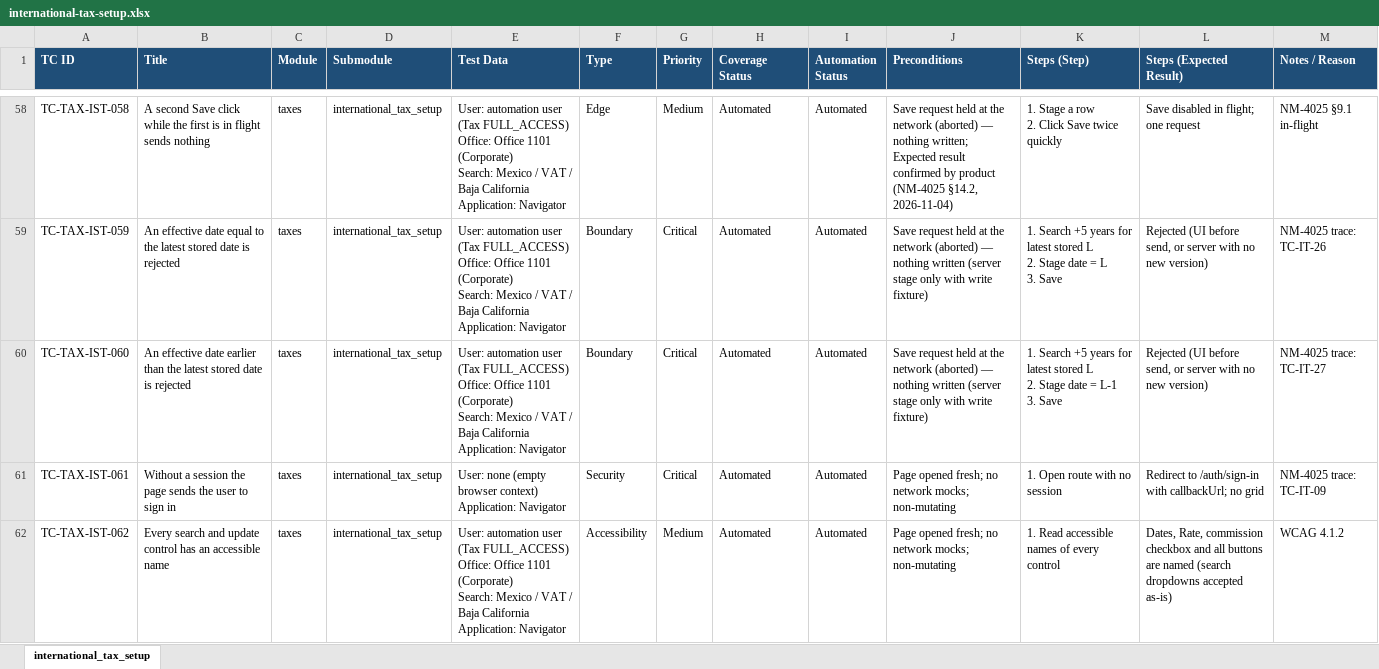
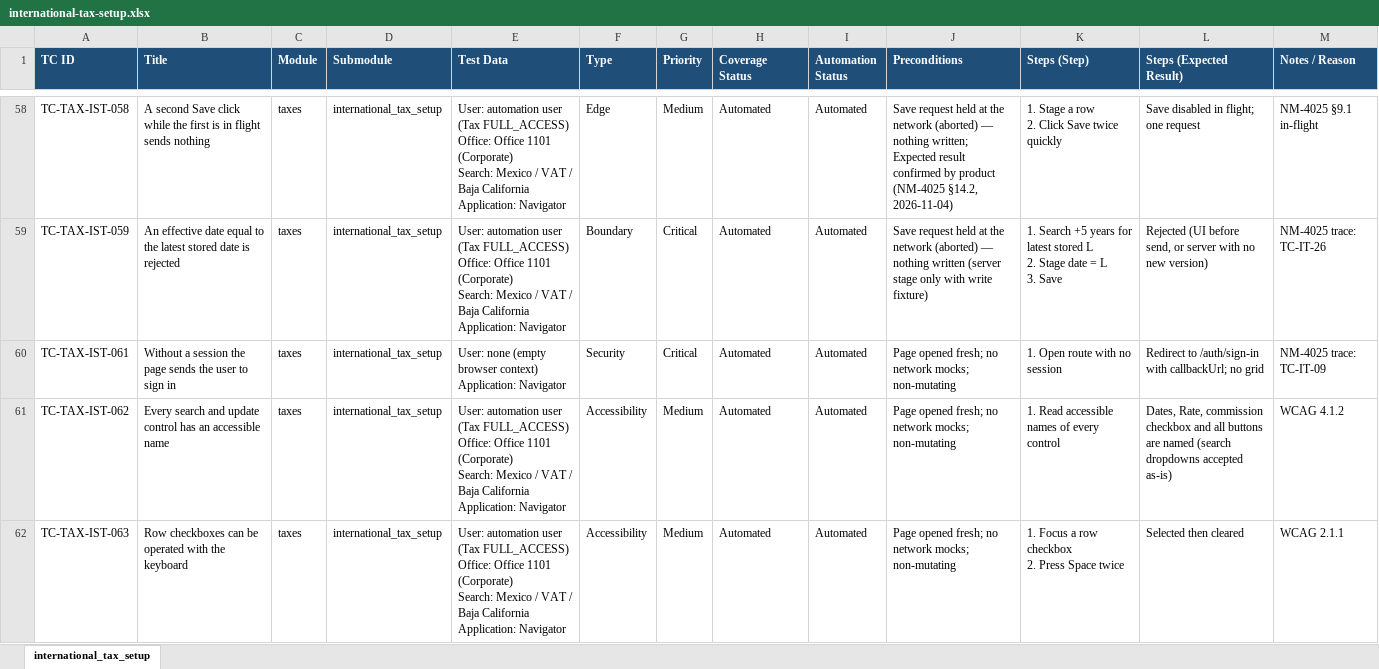
Before and after one commit to omeesham/EncoreGlobal_AI_Test_Framework, an Excel workbook: testcases/taxes/international-tax-setup.xlsx, sheet international_tax_setup, drawn as a sheet; only a part is shown, gaps mark what is left out; the shorter side is filled out with more unchanged rows; values as stored, in another font and other column widths than the file's, no borders; ↵ is a line break in a cell; the diff names each change by its address in the sheet, - before the commit and + after, or states it on an @@ line.

```diff
--- a/testcases/taxes/international-tax-setup.xlsx (sheet international_tax_setup)
+++ b/testcases/taxes/international-tax-setup.xlsx (sheet international_tax_setup)
-row 60: TC-TAX-IST-060 | An effective date earlier than the latest stored date is rejected | taxes | international_tax_setup | User: automation user (Tax FULL_ACCESS) ↵ Office: Office 1101 (Corporate) ↵ Search: Mexico / VAT / Baja California ↵ Application: Navigator | Boundary | Critical | Automated | Automated | Save request held at the network (aborted) — nothing written (server stage only with write fixture) | 1. Search +5 years for latest stored L ↵ 2. Stage date = L-1 ↵ 3. Save | Rejected (UI before send, or server with no new version) | NM-4025 trace: TC-IT-27
```
Also changed, not shown: 14 other files.
